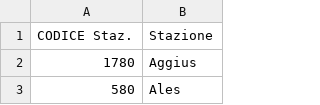
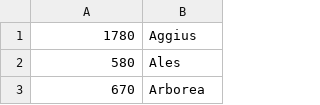
Before and after one commit to laingit/serv-idro-gra, a CSV file: stazioni_annali.csv, drawn as a sheet; only a part is shown; the shorter side is filled out with more unchanged rows; the diff names each change by its address in the sheet, - before the commit and + after, or states it on an @@ line.

Commit message:
verifica codice è intero

```diff
--- a/stazioni_annali.csv
+++ b/stazioni_annali.csv
-row 1: CODICE Staz. | Stazione
```
Also changed, not shown: 1 other file.
